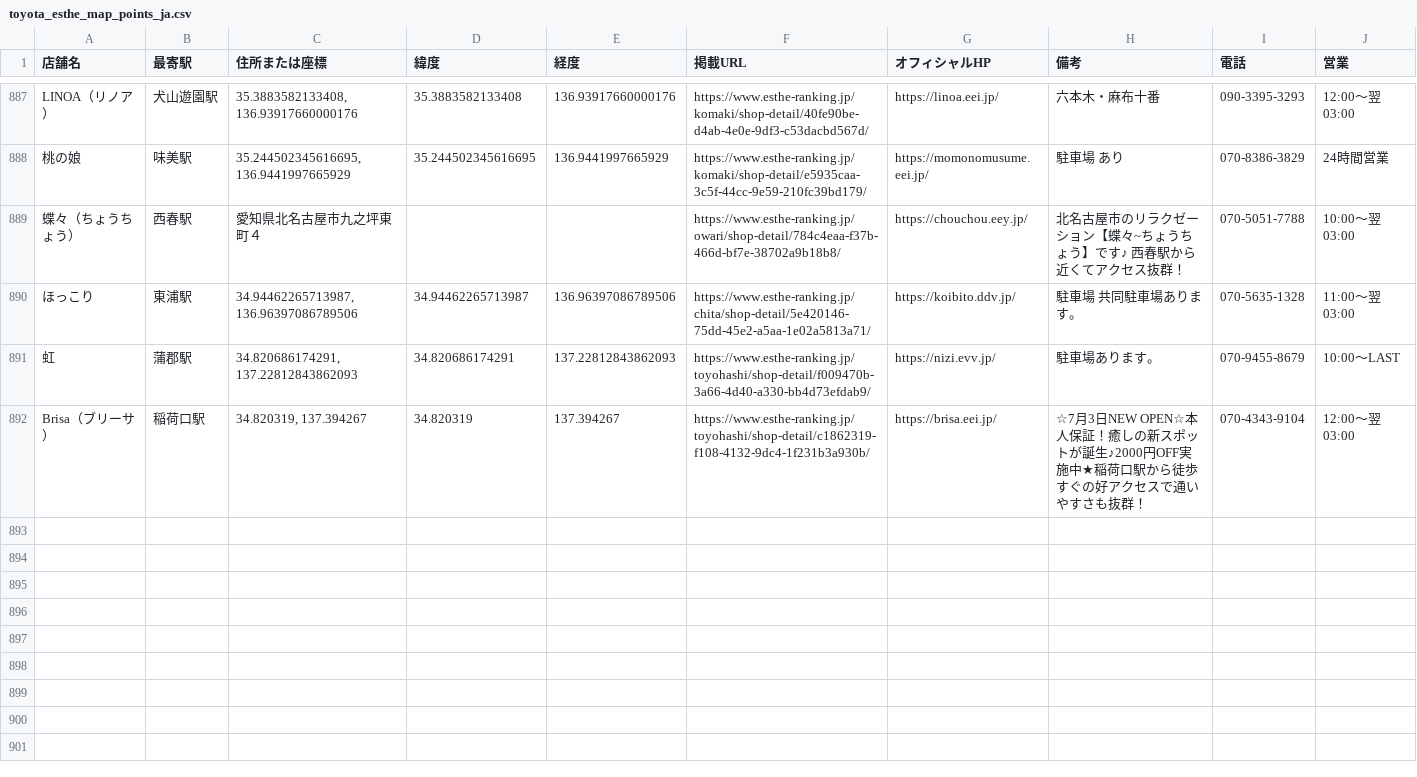
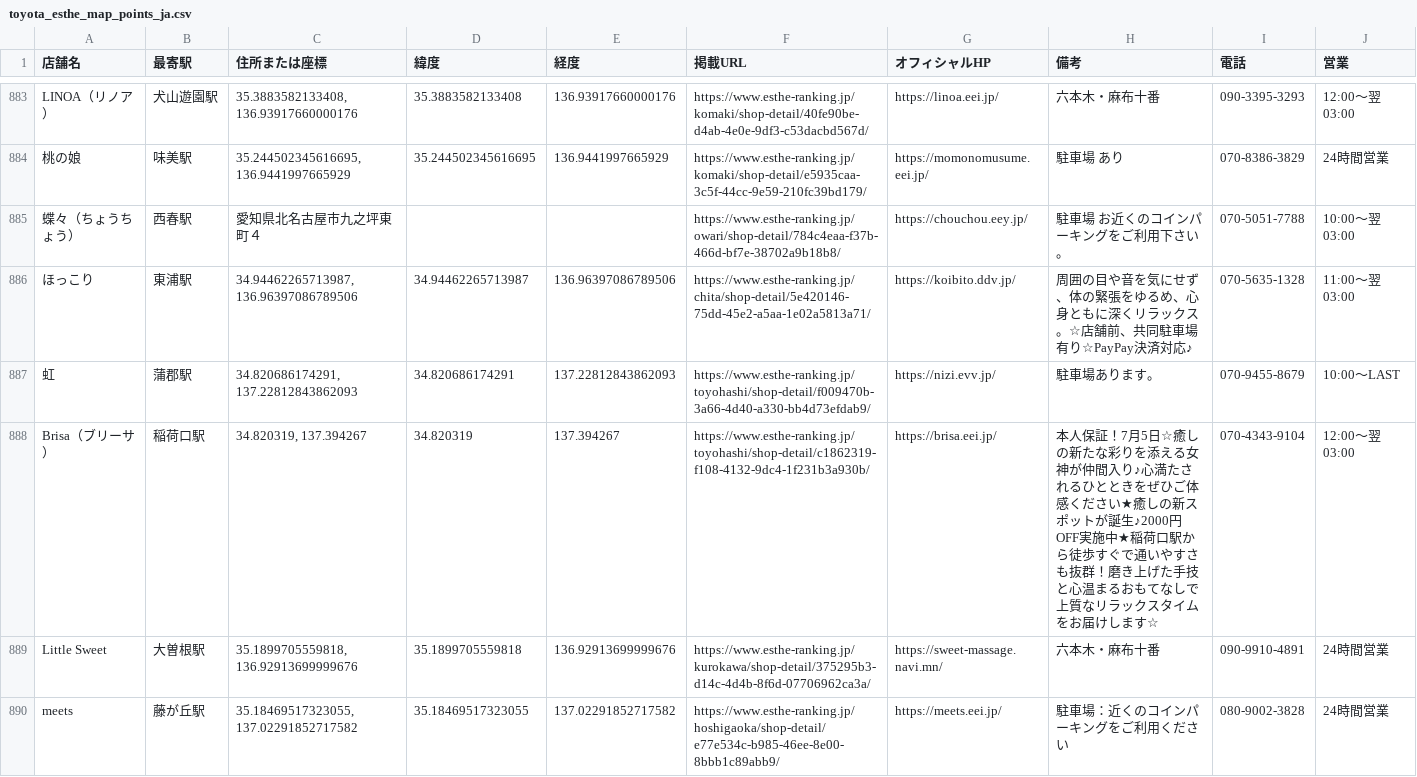
Before and after one commit to tknboon/esthe-viewer, a CSV file: toyota_esthe_map_points_ja.csv, drawn as a sheet; only a part is shown, gaps mark what is left out; the diff covers the shown part only.

```diff
--- a/toyota_esthe_map_points_ja.csv
+++ b/toyota_esthe_map_points_ja.csv
@@ -888,5 +884,7 @@ LINOA（リノア）,犬山遊園駅,"35.3883582133408, 136.93917660000176",35.3
 桃の娘,味美駅,"35.244502345616695, 136.9441997665929",35.244502345616695,136.9441997665929,https://www.esthe-ranking.jp/komaki/shop-detail/e5935caa-3c5f-44cc-9e59-210fc39bd179/,https://momonomusume.eei.jp/,駐車場 あり,070-8386-3829,24時間営業
-蝶々（ちょうちょう）,西春駅,愛知県北名古屋市九之坪東町４,,,https://www.esthe-ranking.jp/owari/shop-detail/784c4eaa-f37b-466d-bf7e-38702a9b18b8/,https://chouchou.eey.jp/,北名古屋市のリラクゼーション【蝶々~ちょうちょう】です♪ 西春駅から近くてアクセス抜群！,070-5051-7788,10:00～翌 03:00
-ほっこり,東浦駅,"34.94462265713987, 136.96397086789506",34.94462265713987,136.96397086789506,https://www.esthe-ranking.jp/chita/shop-detail/5e420146-75dd-45e2-a5aa-1e02a5813a71/,https://koibito.ddv.jp/,駐車場 共同駐車場あります。,070-5635-1328,11:00～翌 03:00
+蝶々（ちょうちょう）,西春駅,愛知県北名古屋市九之坪東町４,,,https://www.esthe-ranking.jp/owari/shop-detail/784c4eaa-f37b-466d-bf7e-38702a9b18b8/,https://chouchou.eey.jp/,駐車場 お近くのコインパーキングをご利用下さい。,070-5051-7788,10:00～翌 03:00
+ほっこり,東浦駅,"34.94462265713987, 136.96397086789506",34.94462265713987,136.96397086789506,https://www.esthe-ranking.jp/chita/shop-detail/5e420146-75dd-45e2-a5aa-1e02a5813a71/,https://koibito.ddv.jp/,周囲の目や音を気にせず、体の緊張をゆるめ、心身ともに深くリラックス。☆店舗前、共同駐車場有り☆PayPay決済対応♪,070-5635-1328,11:00～翌 03:00
 虹,蒲郡駅,"34.820686174291, 137.22812843862093",34.820686174291,137.22812843862093,https://www.esthe-ranking.jp/toyohashi/shop-detail/f009470b-3a66-4d40-a330-bb4d73efdab9/,https://nizi.evv.jp/,駐車場あります。,070-9455-8679,10:00～LAST
-Brisa（ブリーサ）,稲荷口駅,"34.820319, 137.394267",34.820319,137.394267,https://www.esthe-ranking.jp/toyohashi/shop-detail/c1862319-f108-4132-9dc4-1f231b3a930b/,https://brisa.eei.jp/,☆7月3日NEW OPEN☆本人保証！癒しの新スポットが誕生♪2000円OFF実施中★稲荷口駅から徒歩すぐの好アクセスで通いやすさも抜群！,070-4343-9104,12:00～翌 03:00
+Brisa（ブリーサ）,稲荷口駅,"34.820319, 137.394267",34.820319,137.394267,https://www.esthe-ranking.jp/toyohashi/shop-detail/c1862319-f108-4132-9dc4-1f231b3a930b/,https://brisa.eei.jp/,本人保証！7月5日☆癒しの新たな彩りを添える女神が仲間入り♪心満たされるひとときをぜひご体感ください★癒しの新スポットが誕生♪2000円OFF実施中★稲荷口駅から徒歩すぐで通いやすさも抜群！磨き上げた手技と心温まるおもてなしで上質なリラックスタイムをお届けします☆,070-4343-9104,12:00～翌 03:00
+Little Sweet,大曽根駅,"35.1899705559818, 136.92913699999676",35.1899705559818,136.92913699999676,https://www.esthe-ranking.jp/kurokawa/shop-detail/375295b3-d14c-4d4b-8f6d-07706962ca3a/,https://sweet-massage.navi.mn/,六本木・麻布十番,090-9910-4891,24時間営業
+meets,藤が丘駅,"35.18469517323055, 137.02291852717582",35.18469517323055,137.02291852717582,https://www.esthe-ranking.jp/hoshigaoka/shop-detail/e77e534c-b985-46ee-8e00-8bbb1c89abb9/,https://meets.eei.jp/,駐車場：近くのコインパーキングをご利用ください,080-9002-3828,24時間営業
```
Also changed, not shown: 5 added rows, 4 removed rows and 8 edited cells elsewhere in this file, 7 other files.
